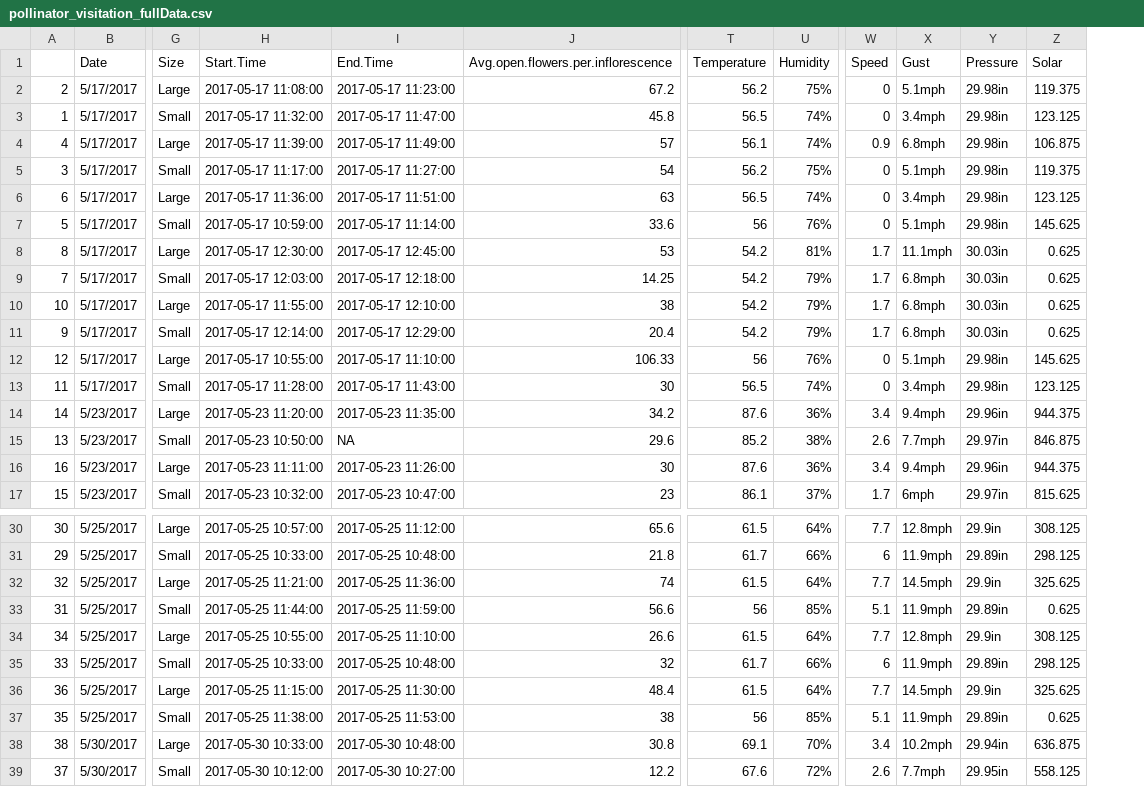
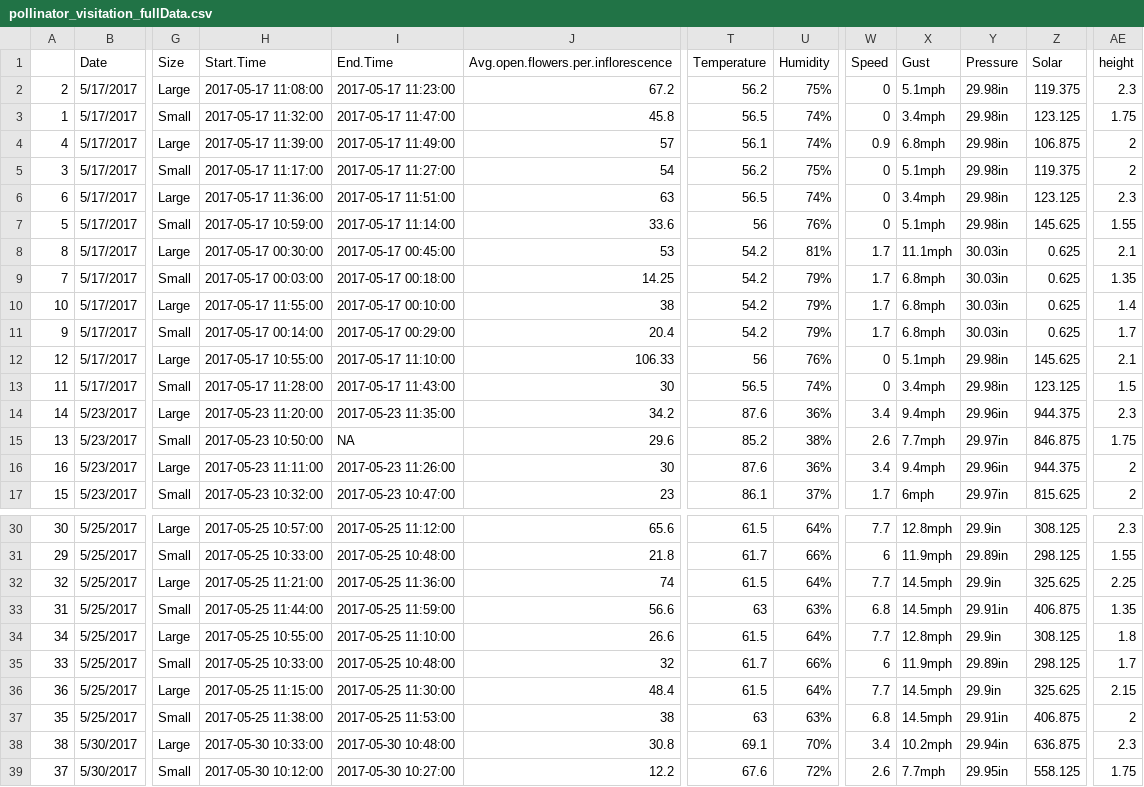
Before and after one commit to 16xchen/bee, a CSV file: pollinator_visitation_fullData.csv, drawn as a sheet; only a part is shown, gaps mark what is left out; the diff covers the shown part only; the diff names each change by its address in the sheet, - before the commit and + after, or states it on an @@ line.

```diff
--- a/pollinator_visitation_fullData.csv
+++ b/pollinator_visitation_fullData.csv
+column AE (height), rows 2-17: 2.3 | 1.75 | 2 | 2 | 2.3 | 1.55 | 2.1 | 1.35 | 1.4 | 1.7 | 2.1 | 1.5 | 2.3 | 1.75 | 2 | 2; rows 30-39: 2.3 | 1.55 | 2.25 | 1.35 | 1.8 | 1.7 | 2.15 | 2 | 2.3 | 1.75
-H8 (Start.Time): 2017-05-17 12:30:00
+H8 (Start.Time): 2017-05-17 00:30:00
-I8 (End.Time): 2017-05-17 12:45:00
+I8 (End.Time): 2017-05-17 00:45:00
-H9 (Start.Time): 2017-05-17 12:03:00
+H9 (Start.Time): 2017-05-17 00:03:00
-I9 (End.Time): 2017-05-17 12:18:00
+I9 (End.Time): 2017-05-17 00:18:00
-I10 (End.Time): 2017-05-17 12:10:00
+I10 (End.Time): 2017-05-17 00:10:00
-H11 (Start.Time): 2017-05-17 12:14:00
+H11 (Start.Time): 2017-05-17 00:14:00
-I11 (End.Time): 2017-05-17 12:29:00
+I11 (End.Time): 2017-05-17 00:29:00
-T33 (Temperature): 56
+T33 (Temperature): 63
-U33 (Humidity): 85%
+U33 (Humidity): 63%
-W33 (Speed): 5.1
+W33 (Speed): 6.8
-X33 (Gust): 11.9mph
+X33 (Gust): 14.5mph
-Y33 (Pressure): 29.89in
+Y33 (Pressure): 29.91in
-Z33 (Solar): 0.625
+Z33 (Solar): 406.875
-T37 (Temperature): 56
+T37 (Temperature): 63
-U37 (Humidity): 85%
+U37 (Humidity): 63%
-W37 (Speed): 5.1
+W37 (Speed): 6.8
-X37 (Gust): 11.9mph
+X37 (Gust): 14.5mph
-Y37 (Pressure): 29.89in
+Y37 (Pressure): 29.91in
-Z37 (Solar): 0.625
+Z37 (Solar): 406.875
```
Also changed, not shown: 28 edited cells elsewhere in this file, pollinator_visitation_fullData_logTrans.csv, 27 other files.
